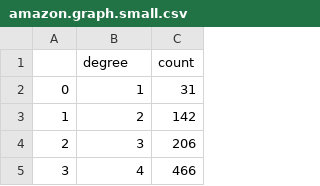
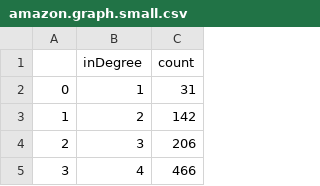
Before and after one commit to amoghtewari/-SparkNetworkProperties, a CSV file: amazon.graph.small.csv, drawn as a sheet; only a part is shown.

```diff
--- a/amazon.graph.small.csv
+++ b/amazon.graph.small.csv
@@ -1,2 +1,2 @@
-,degree,count
+,inDegree,count
 0,1,31
```
Also changed, not shown: amazon.graph.large.csv, 5 other files.
